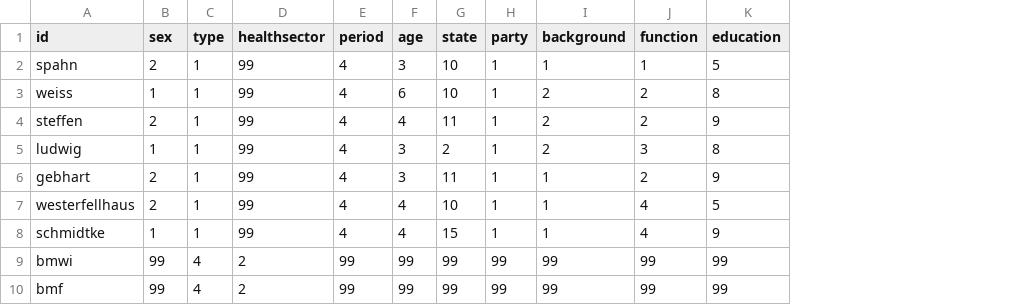
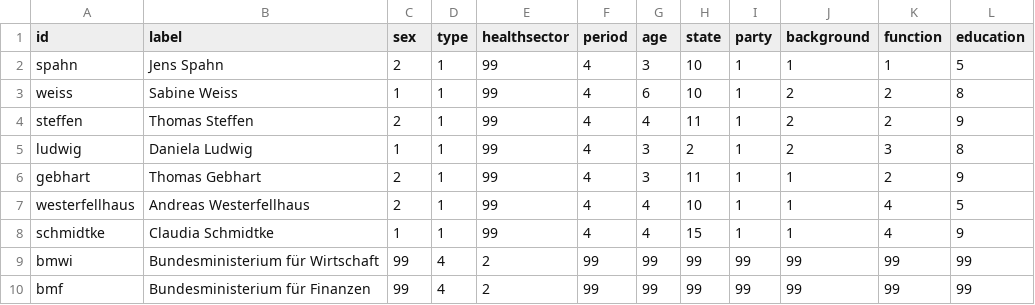
Before and after one commit to Netzwerke-Pharma/Netzwerke-Pharma, a CSV file: PHARMA Nodelist.csv, drawn as a sheet; only a part is shown; the diff names each change by its address in the sheet, - before the commit and + after, or states it on an @@ line.

Commit message:
Add files via upload

```diff
--- a/PHARMA Nodelist.csv
+++ b/PHARMA Nodelist.csv
+column B (label), rows 2-10: Jens Spahn | Sabine Weiss | Thomas Steffen | Daniela Ludwig | Thomas Gebhart | Andreas Westerfellhaus | Claudia Schmidtke | Bundesministerium für Wirtschaft | Bundesministerium für Finanzen
```
